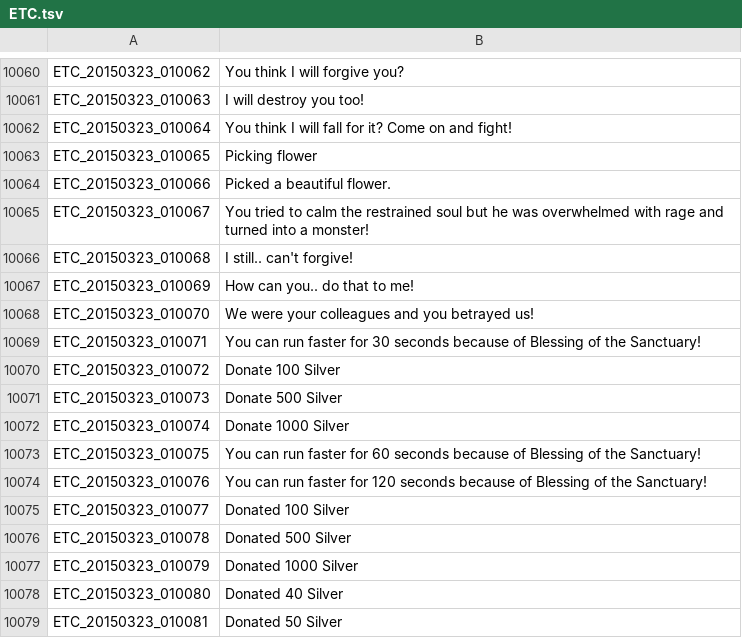
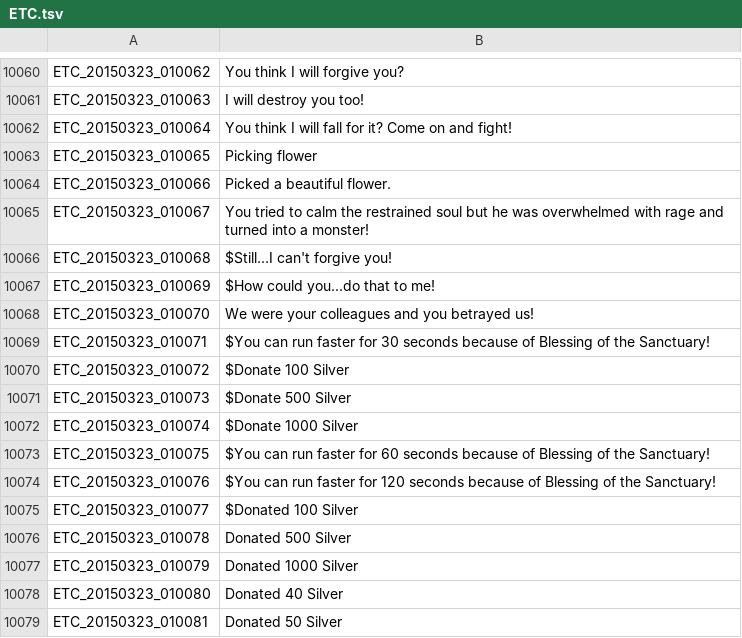
Before and after one commit to Treeofsavior/EnglishTranslation, a TSV file: ETC.tsv, drawn as a sheet; only a part is shown, gaps mark what is left out.

Commit message:
Update ETC.tsv

```diff
--- a/ETC.tsv
+++ b/ETC.tsv
@@ -10065,12 +10065,12 @@ ETC_20150323_010066	Picked a beautiful flower.
 ETC_20150323_010067	You tried to calm the restrained soul but he was overwhelmed with rage and turned into a monster!
-ETC_20150323_010068	I still.. can't forgive!
-ETC_20150323_010069	How can you.. do that to me!
+ETC_20150323_010068	$Still...I can't forgive you!
+ETC_20150323_010069	$How could you...do that to me!
 ETC_20150323_010070	We were your colleagues and you betrayed us!
-ETC_20150323_010071	You can run faster for 30 seconds because of Blessing of the Sanctuary!
-ETC_20150323_010072	Donate 100 Silver
-ETC_20150323_010073	Donate 500 Silver
-ETC_20150323_010074	Donate 1000 Silver
-ETC_20150323_010075	You can run faster for 60 seconds because of Blessing of the Sanctuary!
-ETC_20150323_010076	You can run faster for 120 seconds because of Blessing of the Sanctuary!
-ETC_20150323_010077	Donated 100 Silver
+ETC_20150323_010071	$You can run faster for 30 seconds because of Blessing of the Sanctuary!
+ETC_20150323_010072	$Donate 100 Silver
+ETC_20150323_010073	$Donate 500 Silver
+ETC_20150323_010074	$Donate 1000 Silver
+ETC_20150323_010075	$You can run faster for 60 seconds because of Blessing of the Sanctuary!
+ETC_20150323_010076	$You can run faster for 120 seconds because of Blessing of the Sanctuary!
+ETC_20150323_010077	$Donated 100 Silver
 ETC_20150323_010078	Donated 500 Silver
```
